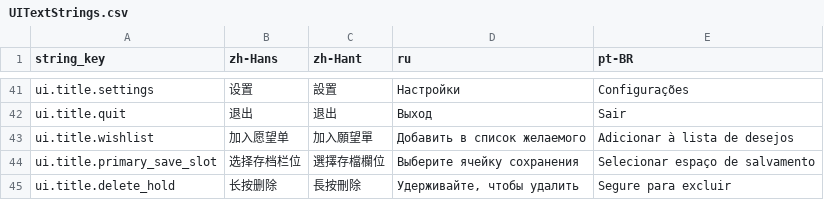
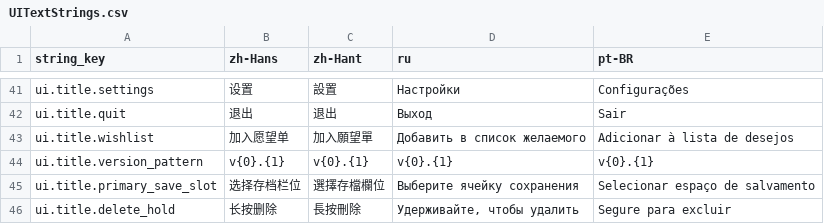
Before and after one commit to octopus7/extraction_shooter, a CSV file: TunaSweeper/Content/Data/Translations/UITextStrings.csv, drawn as a sheet; only a part is shown, gaps mark what is left out.

```diff
--- a/TunaSweeper/Content/Data/Translations/UITextStrings.csv
+++ b/TunaSweeper/Content/Data/Translations/UITextStrings.csv
@@ -43,2 +43,3 @@ ui.title.quit,退出,退出,Выход,Sair
 ui.title.wishlist,加入愿望单,加入願望單,Добавить в список желаемого,Adicionar à lista de desejos
+ui.title.version_pattern,v{0}.{1},v{0}.{1},v{0}.{1},v{0}.{1}
 ui.title.primary_save_slot,选择存档栏位,選擇存檔欄位,Выберите ячейку сохранения,Selecionar espaço de salvamento
```
Also changed, not shown: TunaSweeper/Content/Data/UITextStrings.csv, 9 other files.
